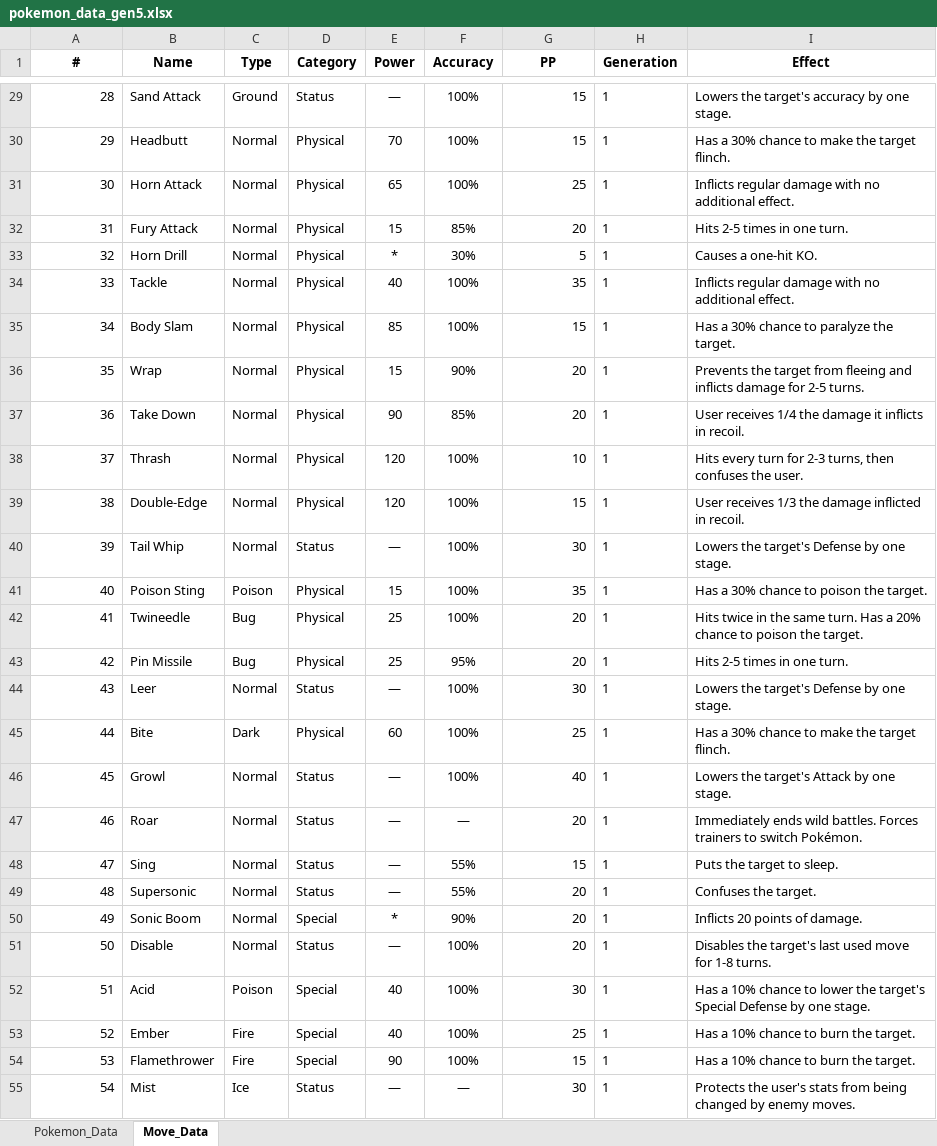
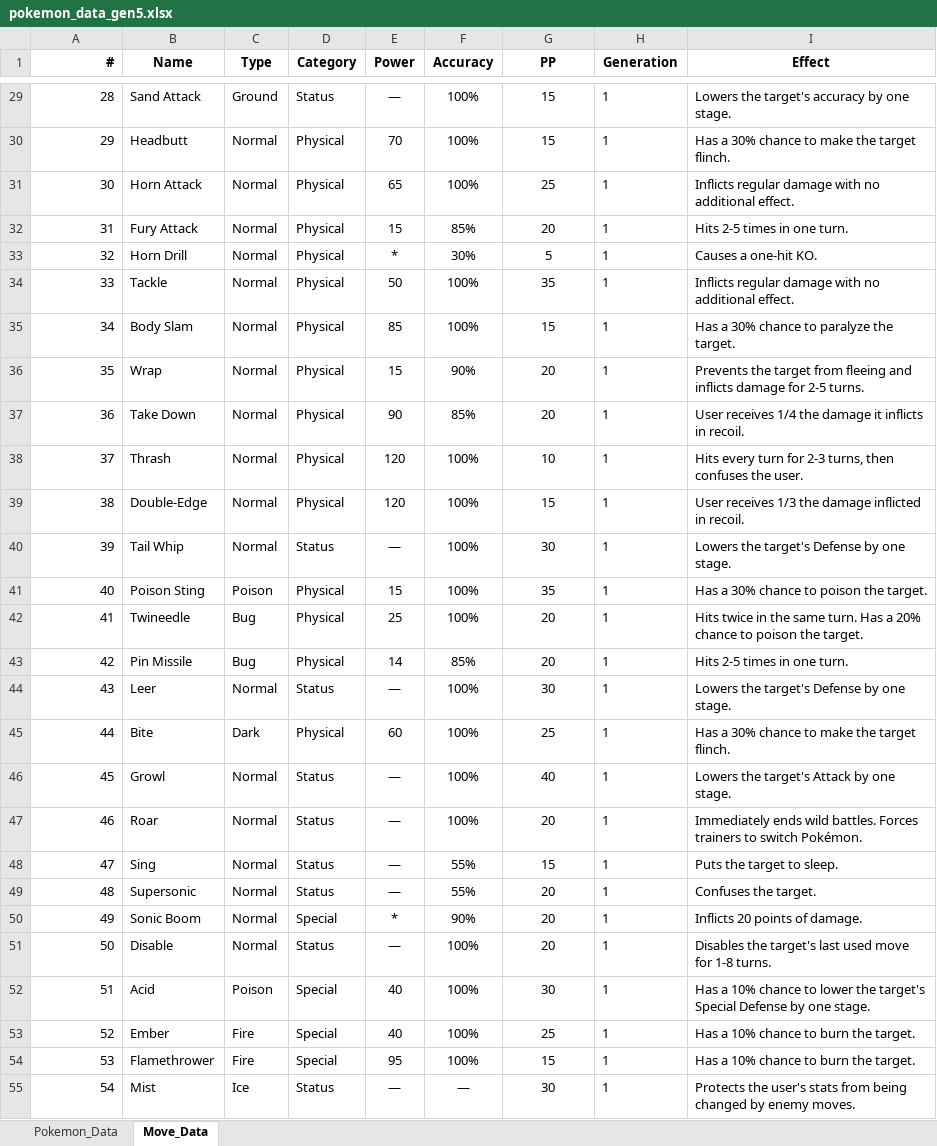
Before and after one commit to JTrang3/pokemon_metronome_tournament, an Excel workbook: pokemon_data_gen5.xlsx, sheet Move_Data, drawn as a sheet; only a part is shown, gaps mark what is left out; values as stored, in another font and other column widths than the file's, no borders; the diff covers the shown part only; the diff names each change by its address in the sheet, - before the commit and + after, or states it on an @@ line.

Commit message:
Update pokemon_data_gen5.xlsx
- reverted Fairy type pokemon/moves
- renamed different pokemon forms to match Showdown naming
- reverted pokemon/move stat changes in future gens

```diff
--- a/pokemon_data_gen5.xlsx (sheet Move_Data)
+++ b/pokemon_data_gen5.xlsx (sheet Move_Data)
-A1 alignment: center
+A1 alignment: right
-G29:G55 alignment: right
+G29:G55 alignment: center
-E34 (Power): 40
+E34 (Power): 50
-E43 (Power): 25
+E43 (Power): 14
-F43 (Accuracy): 95%
+F43 (Accuracy): 85%
-F47 (Accuracy): —
+F47 (Accuracy): 100%
-E54 (Power): 90
+E54 (Power): 95
```
Also changed, not shown: 87 edited cells and cell formats elsewhere in this sheet, sheet Pokemon_Data.
